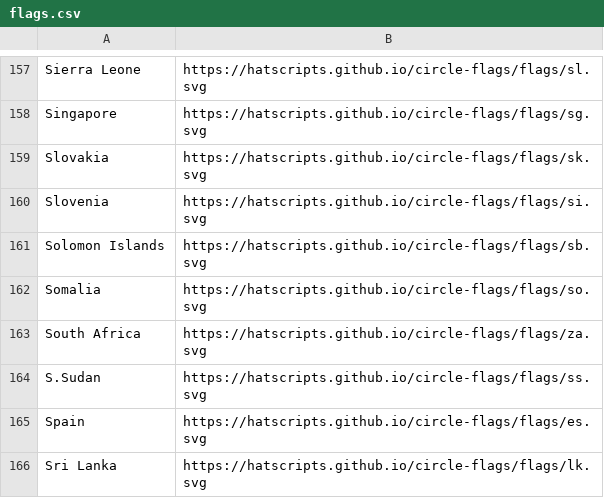
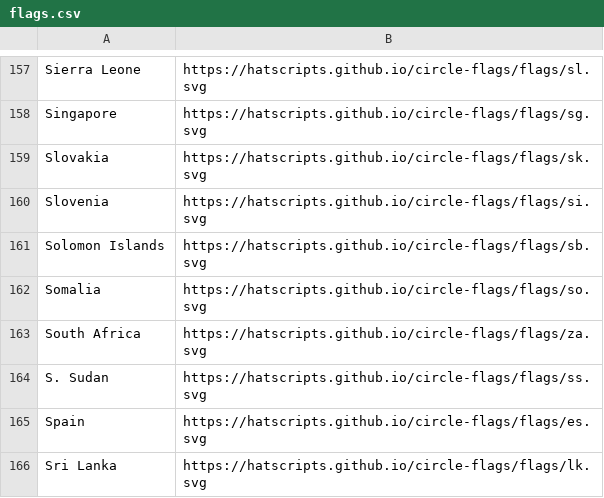
Before and after one commit to melvinalex7/FIT3179, a CSV file: Assignment_2/data/flags.csv, drawn as a sheet; only a part is shown, gaps mark what is left out.

Commit message:
Update flags.csv

```diff
--- a/Assignment_2/data/flags.csv
+++ b/Assignment_2/data/flags.csv
@@ -163,3 +163,3 @@ Somalia,https://hatscripts.github.io/circle-flags/flags/so.svg
 South Africa,https://hatscripts.github.io/circle-flags/flags/za.svg
-S.Sudan,https://hatscripts.github.io/circle-flags/flags/ss.svg
+S. Sudan,https://hatscripts.github.io/circle-flags/flags/ss.svg
 Spain,https://hatscripts.github.io/circle-flags/flags/es.svg
```
